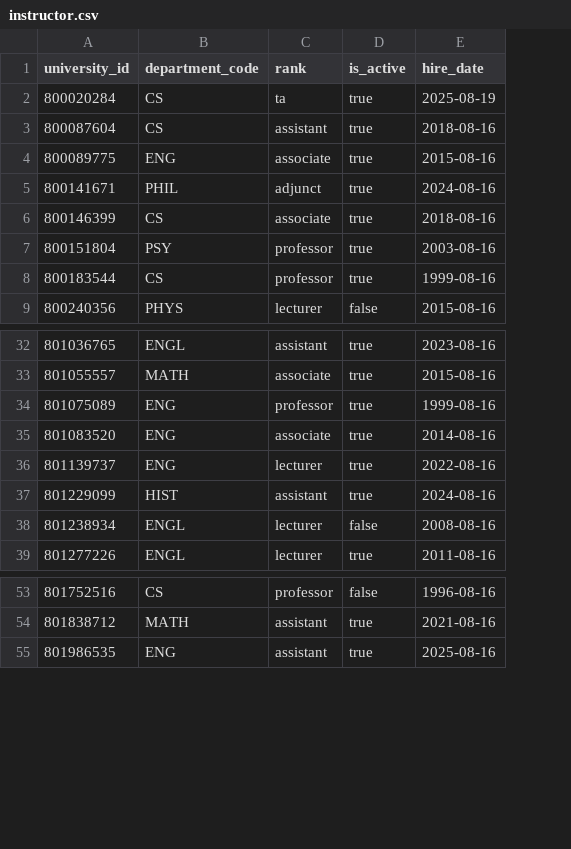
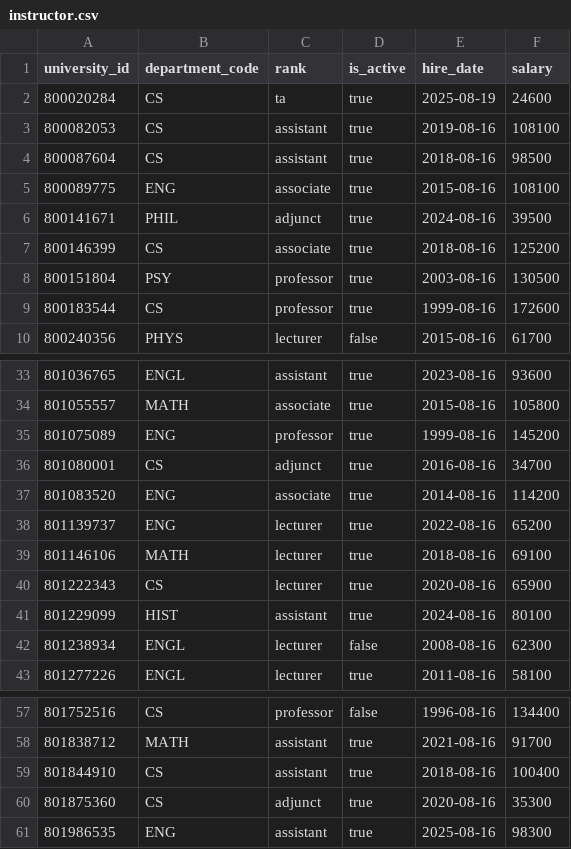
Before and after one commit to 1emb/AgenticAI_project2, a CSV file: data/seed/instructor.csv, drawn as a sheet; only a part is shown, gaps mark what is left out; addresses are those after the commit; the diff names each change by its address in the sheet, - before the commit and + after, or states it on an @@ line.

```diff
--- a/data/seed/instructor.csv
+++ b/data/seed/instructor.csv
+column F (salary), row 2: 24600; rows 4-10: 98500 | 108100 | 39500 | 125200 | 130500 | 172600 | 61700; rows 33-35: 93600 | 105800 | 145200; rows 37-38: 114200 | 65200; rows 41-43: 80100 | 62300 | 58100; rows 57-58: 134400 | 91700; row 61: 98300
+row 3: 800082053 | CS | assistant | true | 2019-08-16 | 108100
+row 36: 801080001 | CS | adjunct | true | 2016-08-16 | 34700
+row 39: 801146106 | MATH | lecturer | true | 2018-08-16 | 69100
+row 40: 801222343 | CS | lecturer | true | 2020-08-16 | 65900
+row 59: 801844910 | CS | assistant | true | 2018-08-16 | 100400
+row 60: 801875360 | CS | adjunct | true | 2020-08-16 | 35300
```
Also changed, not shown: 25 other files.
